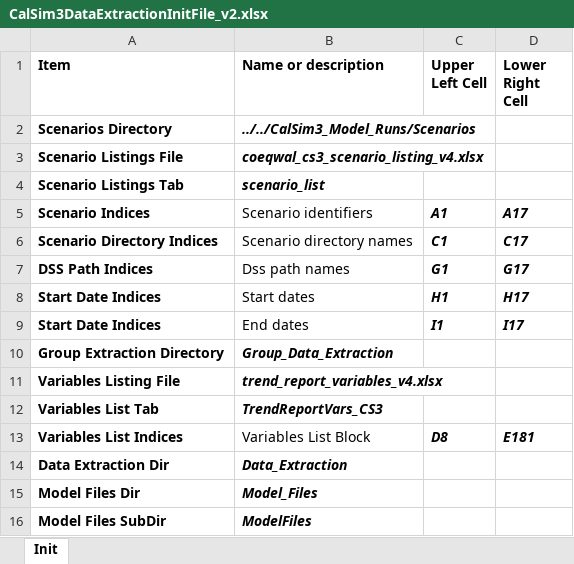
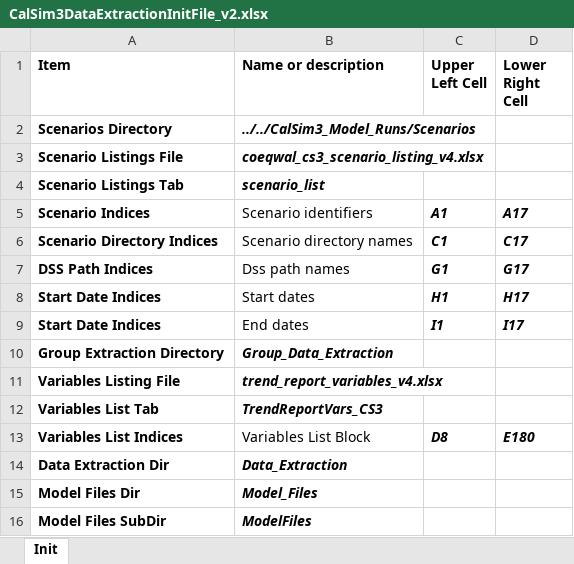
Before and after one commit to maramahmedd/coeqwal, an Excel workbook: notebooks/CalSim3DataExtractionInitFile_v2.xlsx, sheet Init, drawn as a sheet; values as stored, in another font and other column widths than the file's, no borders; the diff names each change by its address in the sheet, - before the commit and + after, or states it on an @@ line.

Commit message:
modified initialization file

```diff
--- a/notebooks/CalSim3DataExtractionInitFile_v2.xlsx (sheet Init)
+++ b/notebooks/CalSim3DataExtractionInitFile_v2.xlsx (sheet Init)
-D13 (Lower Right Cell): E181
+D13 (Lower Right Cell): E180
```
